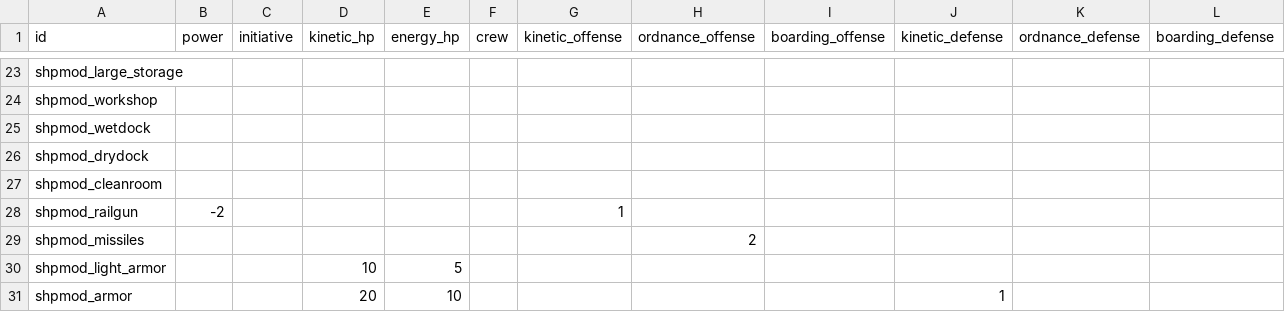
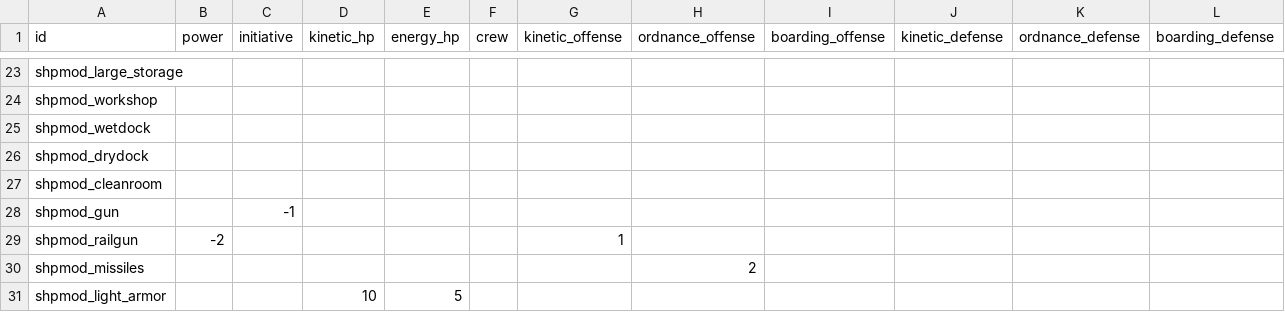
Before and after one commit to bionick7/AstrodynamicsGamePrototype, a CSV file: resources/data/spreadsheets/ship_modules-stats.csv, drawn as a sheet; only a part is shown, gaps mark what is left out; the shorter side is filled out with more unchanged rows; rows hold the shown columns only; the diff names each change by its address in the sheet, - before the commit and + after, or states it on an @@ line.

```diff
--- a/resources/data/spreadsheets/ship_modules-stats.csv
+++ b/resources/data/spreadsheets/ship_modules-stats.csv
+row 28: shpmod_gun |  | -1
```
Also changed, not shown: resources/data/spreadsheets/ship_modules-construction.csv, resources/data/spreadsheets/ship_modules-general.csv, 15 other files.
